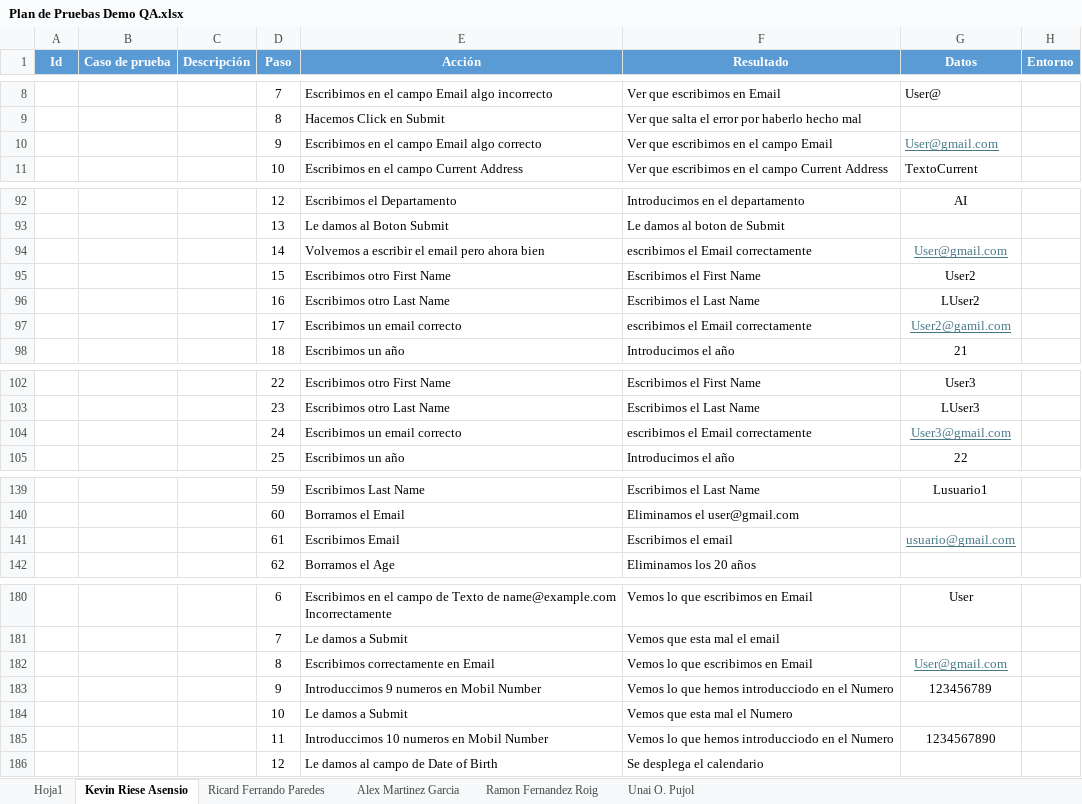
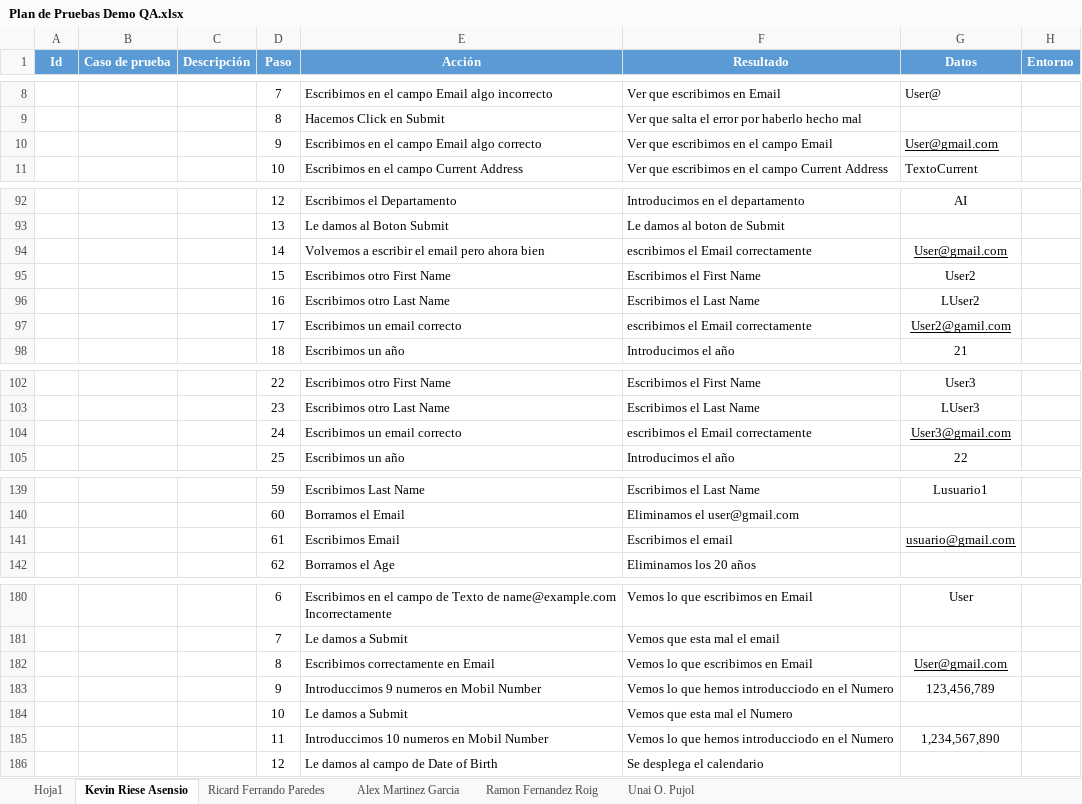
Before and after one commit to TheDuckFederik/Formacion_QS, an Excel workbook: Plan de Pruebas Demo QA.xlsx, sheet Kevin Riese Asensio, drawn as a sheet; only a part is shown, gaps mark what is left out; values as stored, in another font and other column widths than the file's, no borders; the diff names each change by its address in the sheet, - before the commit and + after, or states it on an @@ line.

```diff
--- a/Plan de Pruebas Demo QA.xlsx (sheet Kevin Riese Asensio)
+++ b/Plan de Pruebas Demo QA.xlsx (sheet Kevin Riese Asensio)
-G10 text colour: #467886
+G10 text colour: black
-G94 text colour: #467886
+G94 text colour: black
-G97 text colour: #467886
+G97 text colour: black
-G104 text colour: #467886
+G104 text colour: black
-G141 text colour: #467886
+G141 text colour: black
-G182 text colour: #467886
+G182 text colour: black
-G183 (Datos): 123456789
+G183 (Datos): 123,456,789
-G185 (Datos): 1234567890
+G185 (Datos): 1,234,567,890
```
Also changed, not shown: sheet Ramon Fernandez Roig, sheet Alex Martinez Garcia, sheet Unai O. Pujol, sheet Ricard Ferrando Paredes, 44 other files.
